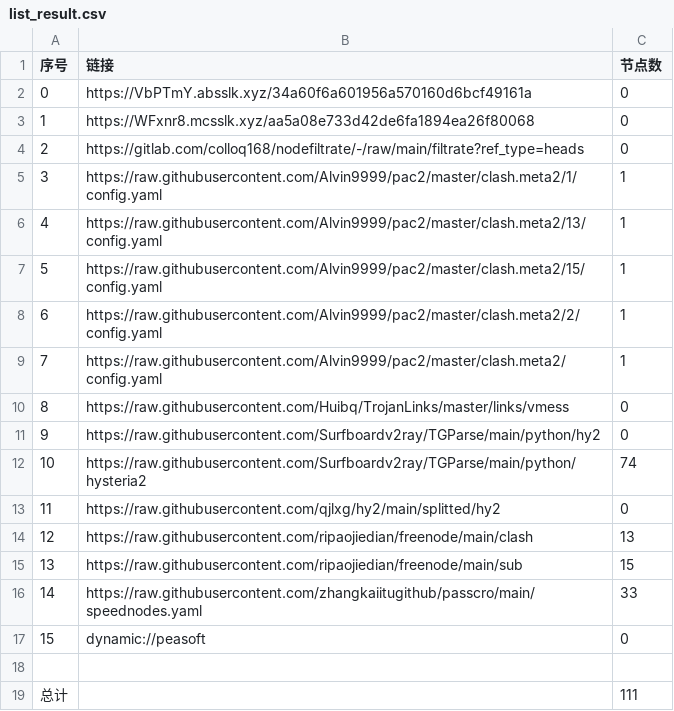
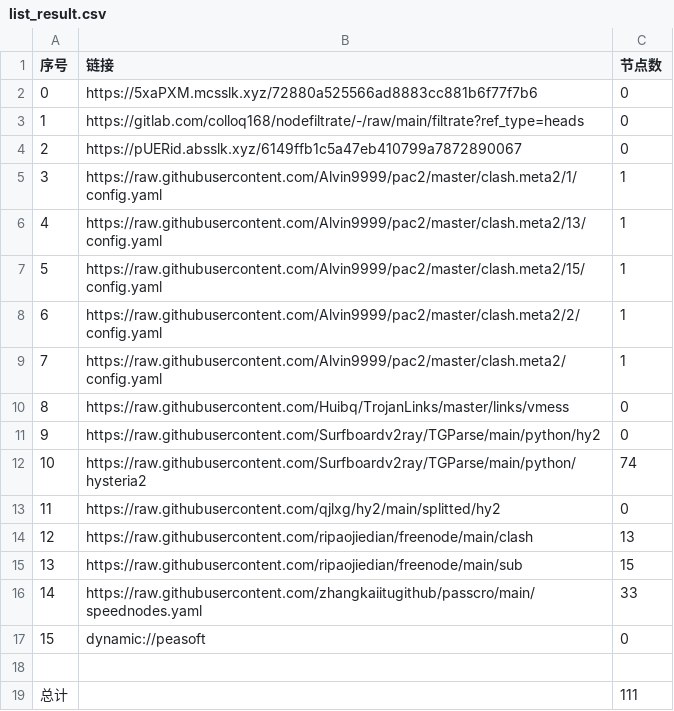
Before and after one commit to aquace/-dl, a CSV file: list_result.csv, drawn as a sheet.

```diff
--- a/list_result.csv
+++ b/list_result.csv
@@ -1,5 +1,5 @@
 序号,链接,节点数
-0,https://VbPTmY.absslk.xyz/34a60f6a601956a570160d6bcf49161a,0
-1,https://WFxnr8.mcsslk.xyz/aa5a08e733d42de6fa1894ea26f80068,0
-2,https://gitlab.com/colloq168/nodefiltrate/-/raw/main/filtrate?ref_type=heads,0
+0,https://5xaPXM.mcsslk.xyz/72880a525566ad8883cc881b6f77f7b6,0
+1,https://gitlab.com/colloq168/nodefiltrate/-/raw/main/filtrate?ref_type=heads,0
+2,https://pUERid.absslk.xyz/6149ffb1c5a47eb410799a7872890067,0
 3,https://raw.githubusercontent.com/Alvin9999/pac2/master/clash.meta2/1/config.yaml,1
```
Also changed, not shown: 3 other files.
